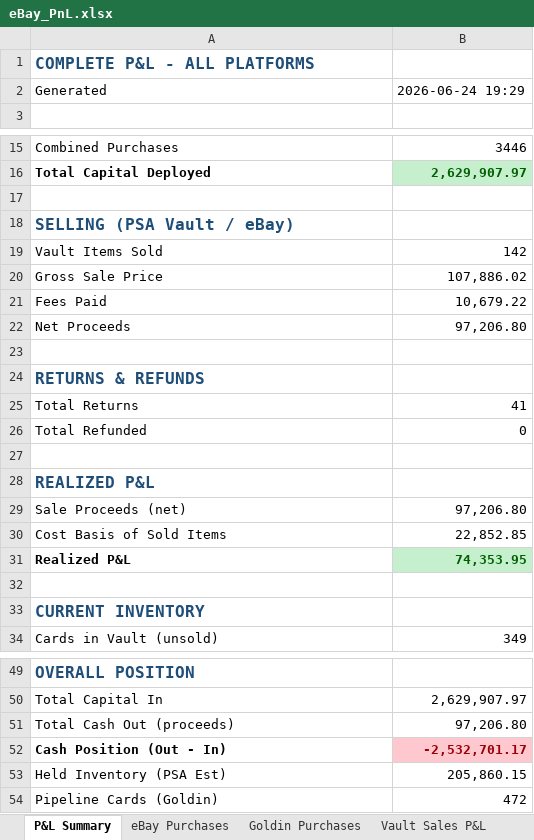
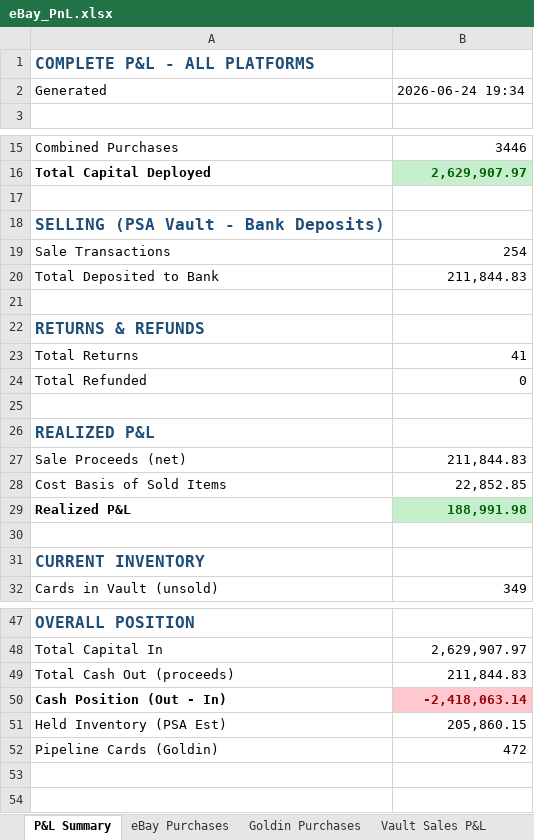
Before and after one commit to jaredzeisler/sports-card-agent, an Excel workbook: Inventory/eBay_PnL.xlsx, sheet P&L Summary, drawn as a sheet; only a part is shown, gaps mark what is left out; values as stored, in another font and other column widths than the file's, no borders; removed rows and columns are numbered as before the commit, all else as after; the diff names each change by its address in the sheet, - before the commit and + after, or states it on an @@ line.

```diff
--- a/Inventory/eBay_PnL.xlsx (sheet P&L Summary)
+++ b/Inventory/eBay_PnL.xlsx (sheet P&L Summary)
-B2: 2026-06-24 19:29
+B2: 2026-06-24 19:34
-A18: SELLING (PSA Vault / eBay)
+A18: SELLING (PSA Vault - Bank Deposits)
-row 19: Vault Items Sold | 142
-row 20: Gross Sale Price | 107,886.02
-row 21: Fees Paid | 10,679.22
-row 22: Net Proceeds | 97,206.80
+row 19: Sale Transactions | 254
+row 20: Total Deposited to Bank | 211,844.83
-B27: 97,206.80
+B27: 211,844.83
-B29: 74,353.95
+B29: 188,991.98
-B49: 97,206.80
+B49: 211,844.83
-B50: -2,532,701.17
+B50: -2,418,063.14
```
Also changed, not shown: 2 other files.
